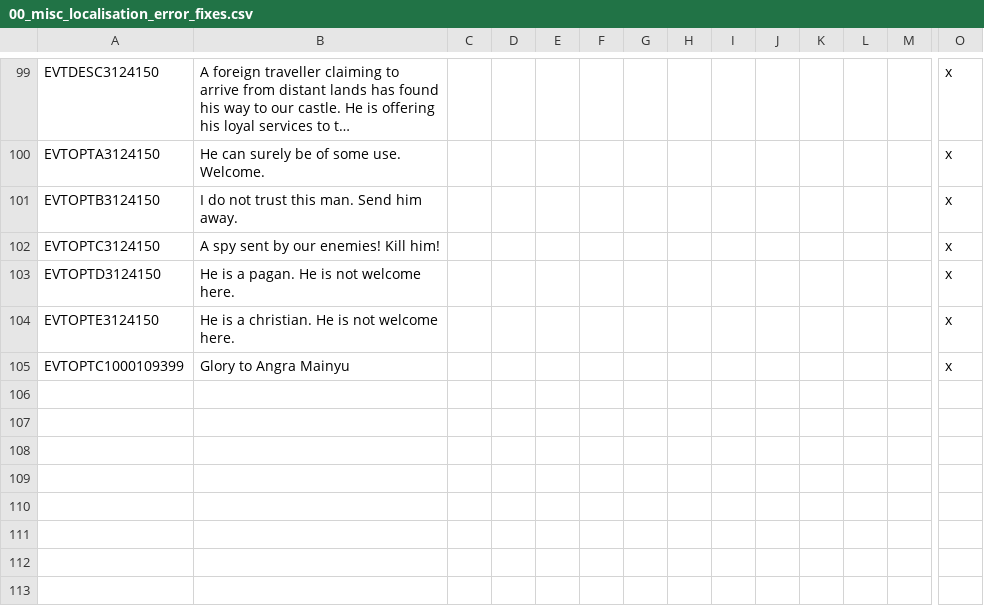
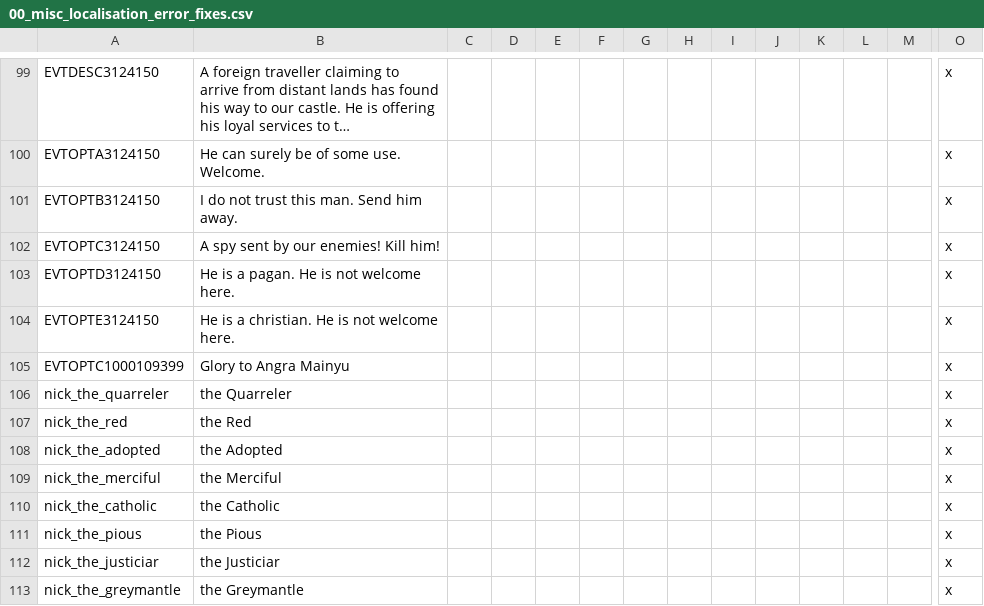
Before and after one commit to fishface60/lux-invicta, a CSV file: localisation/00_misc_localisation_error_fixes.csv, drawn as a sheet; only a part is shown, gaps mark what is left out; long unchanged cells end in …; rows hold the shown columns only; the diff names each change by its address in the sheet, - before the commit and + after, or states it on an @@ line.

```diff
--- a/localisation/00_misc_localisation_error_fixes.csv
+++ b/localisation/00_misc_localisation_error_fixes.csv
+row 106: nick_the_quarreler | the Quarreler |  |  |  |  |  |  |  |  |  |  |  | x
+row 107: nick_the_red | the Red |  |  |  |  |  |  |  |  |  |  |  | x
+row 108: nick_the_adopted | the Adopted |  |  |  |  |  |  |  |  |  |  |  | x
+row 109: nick_the_merciful | the Merciful |  |  |  |  |  |  |  |  |  |  |  | x
+row 110: nick_the_catholic | the Catholic |  |  |  |  |  |  |  |  |  |  |  | x
+row 111: nick_the_pious | the Pious |  |  |  |  |  |  |  |  |  |  |  | x
+row 112: nick_the_justiciar | the Justiciar |  |  |  |  |  |  |  |  |  |  |  | x
+row 113: nick_the_greymantle | the Greymantle |  |  |  |  |  |  |  |  |  |  |  | x
```
Also changed, not shown: 3 other files.
